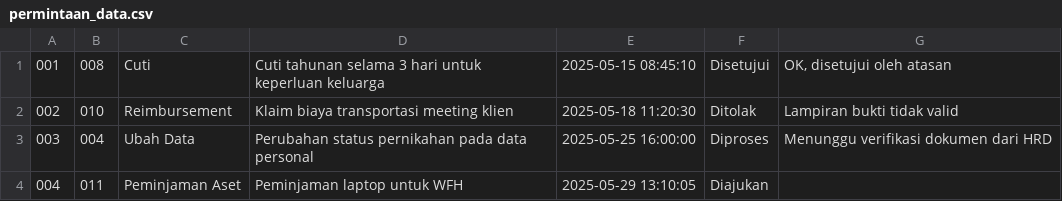
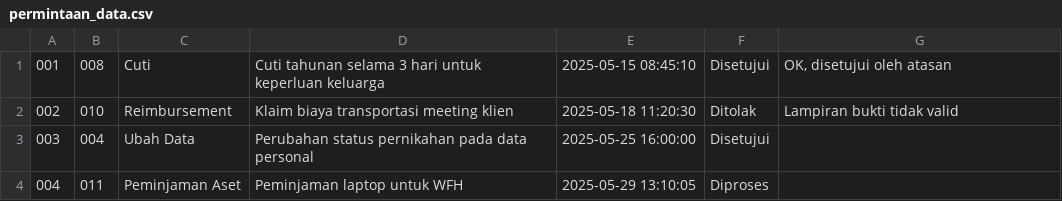
Before and after one commit to nghifaria/strukdat-project, a CSV file: permintaan_data.csv, drawn as a sheet.

```diff
--- a/permintaan_data.csv
+++ b/permintaan_data.csv
@@ -2,3 +2,3 @@
 002,010,Reimbursement,"Klaim biaya transportasi meeting klien",2025-05-18 11:20:30,Ditolak,"Lampiran bukti tidak valid"
-003,004,Ubah Data,"Perubahan status pernikahan pada data personal",2025-05-25 16:00:00,Diproses,"Menunggu verifikasi dokumen dari HRD"
-004,011,Peminjaman Aset,"Peminjaman laptop untuk WFH",2025-05-29 13:10:05,Diajukan,""
+003,004,Ubah Data,"Perubahan status pernikahan pada data personal",2025-05-25 16:00:00,Disetujui,""
+004,011,Peminjaman Aset,"Peminjaman laptop untuk WFH",2025-05-29 13:10:05,Diproses,""
```
Also changed, not shown: karyawan_data.csv, rekrutmen_data.csv, 6 other files.
